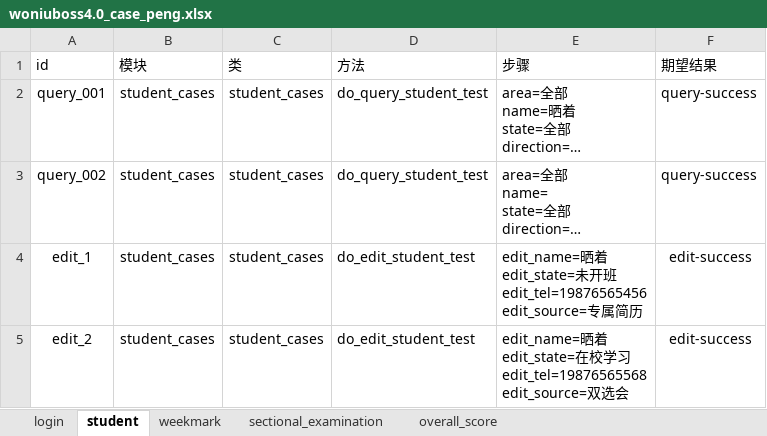
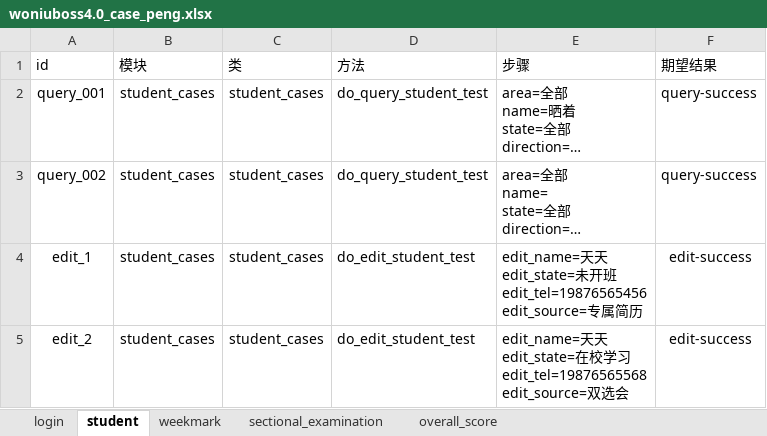
Before and after one commit to yang632/testing, an Excel workbook: data/woniuboss4.0_case_peng.xlsx, sheet student, drawn as a sheet; long unchanged cells end in …; values as stored, in another font and other column widths than the file's, no borders; ↵ is a line break in a cell; the diff names each change by its address in the sheet, - before the commit and + after, or states it on an @@ line.

Commit message:
dd

```diff
--- a/data/woniuboss4.0_case_peng.xlsx (sheet student)
+++ b/data/woniuboss4.0_case_peng.xlsx (sheet student)
-E4 (步骤): edit_name=晒着 ↵ edit_state=…
+E4 (步骤): edit_name=天天 ↵ edit_state=…
-E5 (步骤): edit_name=晒着 ↵ edit_state=…
+E5 (步骤): edit_name=天天 ↵ edit_state=…
```
